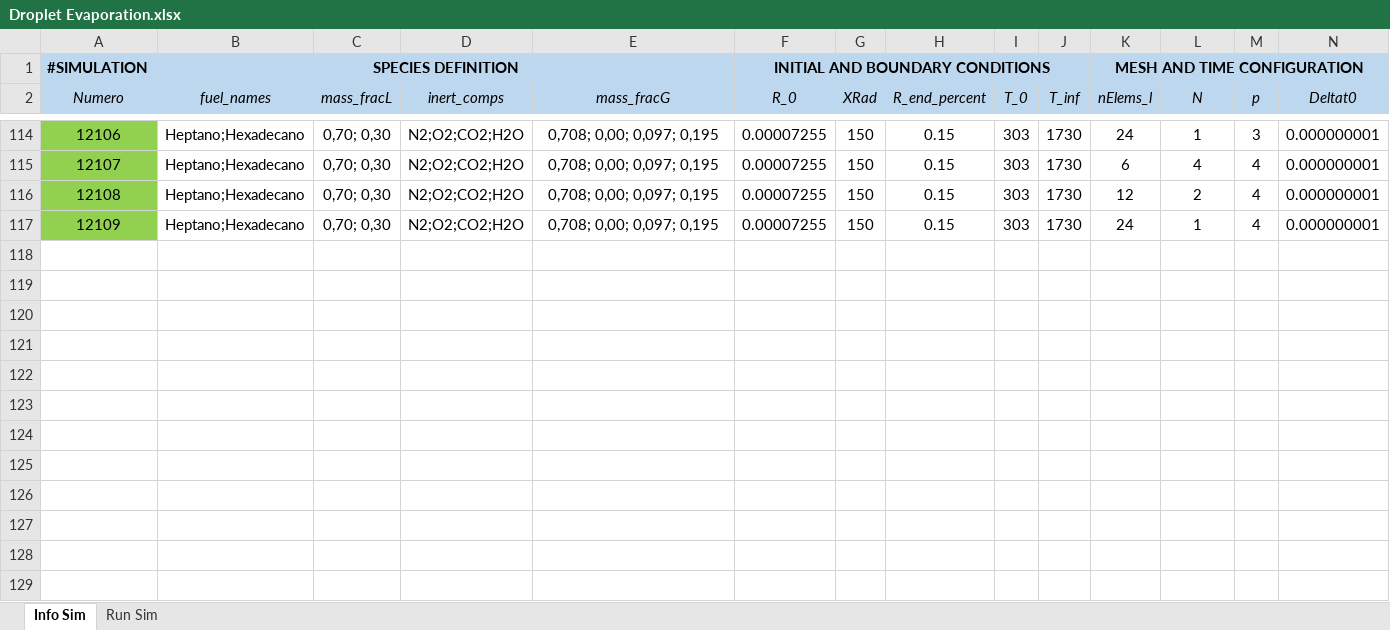
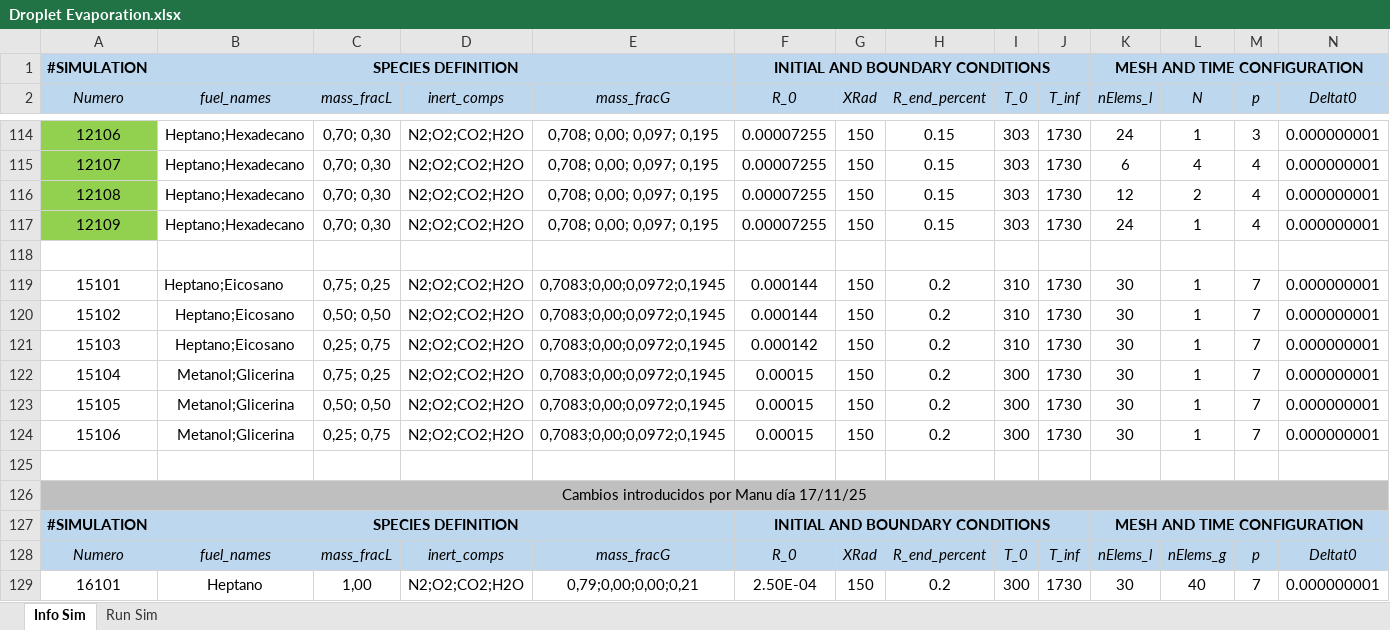
Before and after one commit to mancolric/DropletEvaporation, an Excel workbook: Droplet Evaporation.xlsx, sheet Info Sim, drawn as a sheet; only a part is shown, gaps mark what is left out; values as stored, in another font and other column widths than the file's, no borders; rows hold the shown columns only; the diff names each change by its address in the sheet, - before the commit and + after, or states it on an @@ line.

Commit message:
Updated for cluster simulations

```diff
--- a/Droplet Evaporation.xlsx (sheet Info Sim)
+++ b/Droplet Evaporation.xlsx (sheet Info Sim)
+row 118: (empty)
+row 119: 15101 | Heptano;Eicosano | 0,75; 0,25 | N2;O2;CO2;H2O | 0,7083;0,00;0,0972;0,1945 | 0.000144 | 150 | 0.2 | 310 | 1730 | 30 | 1 | 7 | 0.000000001
+row 120: 15102 | Heptano;Eicosano | 0,50; 0,50 | N2;O2;CO2;H2O | 0,7083;0,00;0,0972;0,1945 | 0.000144 | 150 | 0.2 | 310 | 1730 | 30 | 1 | 7 | 0.000000001
+row 121: 15103 | Heptano;Eicosano | 0,25; 0,75 | N2;O2;CO2;H2O | 0,7083;0,00;0,0972;0,1945 | 0.000142 | 150 | 0.2 | 310 | 1730 | 30 | 1 | 7 | 0.000000001
+row 122: 15104 | Metanol;Glicerina | 0,75; 0,25 | N2;O2;CO2;H2O | 0,7083;0,00;0,0972;0,1945 | 0.00015 | 150 | 0.2 | 300 | 1730 | 30 | 1 | 7 | 0.000000001
+row 123: 15105 | Metanol;Glicerina | 0,50; 0,50 | N2;O2;CO2;H2O | 0,7083;0,00;0,0972;0,1945 | 0.00015 | 150 | 0.2 | 300 | 1730 | 30 | 1 | 7 | 0.000000001
+row 124: 15106 | Metanol;Glicerina | 0,25; 0,75 | N2;O2;CO2;H2O | 0,7083;0,00;0,0972;0,1945 | 0.00015 | 150 | 0.2 | 300 | 1730 | 30 | 1 | 7 | 0.000000001
+row 125: (empty)
+row 126: Cambios introducidos por Manu día 17/11/25
+row 127: #SIMULATION | SPECIES DEFINITION |  |  |  | INITIAL AND BOUNDARY CONDITIONS |  |  |  |  | MESH AND TIME CONFIGURATION
+row 128: Numero | fuel_names | mass_fracL | inert_comps | mass_fracG | R_0 | XRad | R_end_percent | T_0 | T_inf | nElems_l | nElems_g | p | Deltat0
+row 129: 16101 | Heptano | 1,00 | N2;O2;CO2;H2O | 0,79;0,00;0,00;0,21 | 2.50E-04 | 150 | 0.2 | 300 | 1730 | 30 | 40 | 7 | 0.000000001
```
Also changed, not shown: sheet Run Sim, 2 other files.
